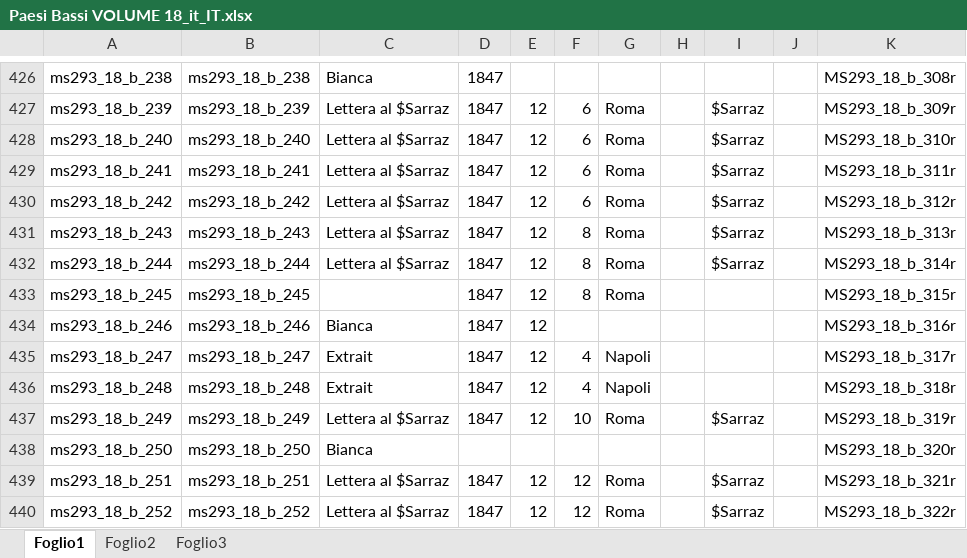
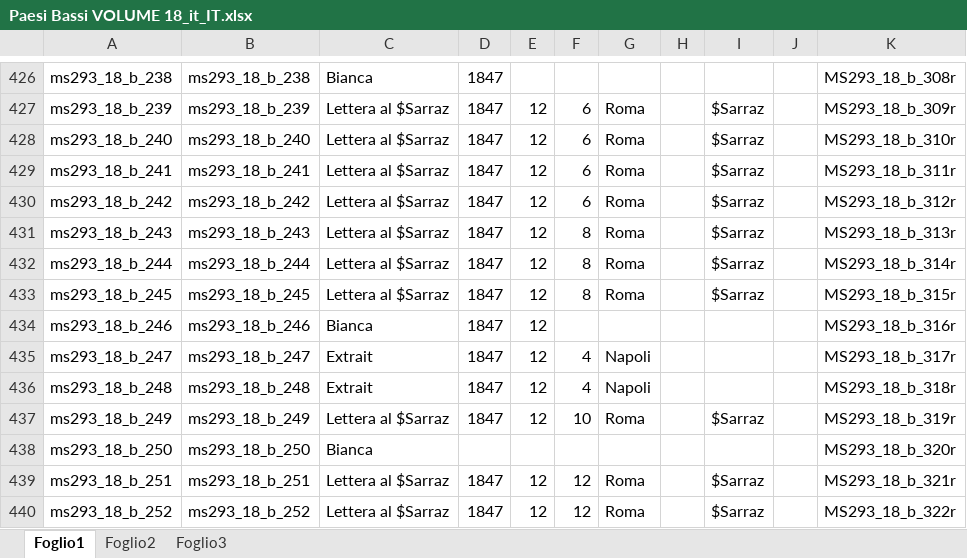
Before and after one commit to DanielNoord/ProjectInventarisGezantschappen, an Excel workbook: inputs/VolumesExcel/it_IT/Paesi Bassi VOLUME 18_it_IT.xlsx, sheet Foglio1, drawn as a sheet; only a part is shown, gaps mark what is left out; values as stored, in another font and other column widths than the file's, no borders; the diff names each change by its address in the sheet, - before the commit and + after, or states it on an @@ line.

```diff
--- a/inputs/VolumesExcel/it_IT/Paesi Bassi VOLUME 18_it_IT.xlsx (sheet Foglio1)
+++ b/inputs/VolumesExcel/it_IT/Paesi Bassi VOLUME 18_it_IT.xlsx (sheet Foglio1)
-C433: (empty)
+C433: Lettera al $Sarraz
-I433: (empty)
+I433: $Sarraz
```
Also changed, not shown: inputs/VolumesExcel/it_IT/Paesi Bassi VOLUME 55_it_IT.xlsx, inputs/VolumesExcel/it_IT/Paesi Bassi VOLUME 61_it_IT.xlsx, 36 other files.
